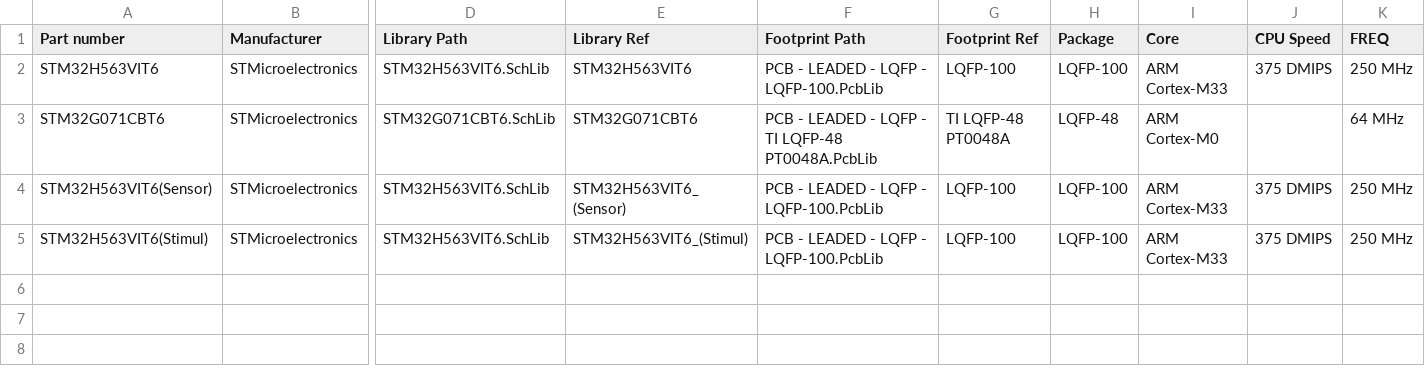
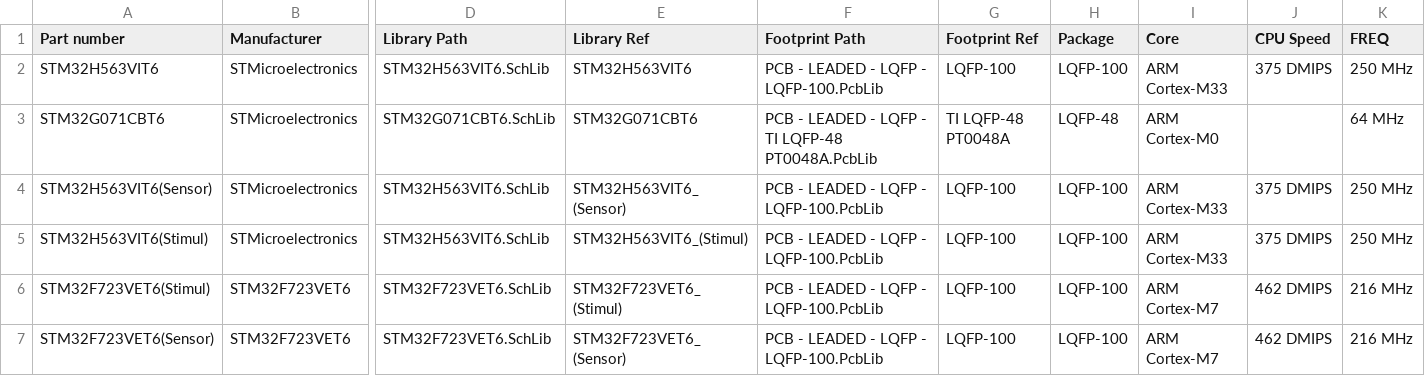
Before and after one commit to 00xED/altium-common, a CSV file: lib/parts_db/IC_MCU.csv, drawn as a sheet; only a part is shown, gaps mark what is left out; rows hold the shown columns only; the diff names each change by its address in the sheet, - before the commit and + after, or states it on an @@ line.

```diff
--- a/lib/parts_db/IC_MCU.csv
+++ b/lib/parts_db/IC_MCU.csv
+row 6: STM32F723VET6(Stimul) | STM32F723VET6 | STM32F723VET6.SchLib | STM32F723VET6_(Stimul) | PCB - LEADED - LQFP - LQFP-100.PcbLib | LQFP-100 | LQFP-100 | ARM Cortex-M7 | 462 DMIPS | 216 MHz
+row 7: STM32F723VET6(Sensor) | STM32F723VET6 | STM32F723VET6.SchLib | STM32F723VET6_(Sensor) | PCB - LEADED - LQFP - LQFP-100.PcbLib | LQFP-100 | LQFP-100 | ARM Cortex-M7 | 462 DMIPS | 216 MHz
```
Also changed, not shown: 5 other files.
